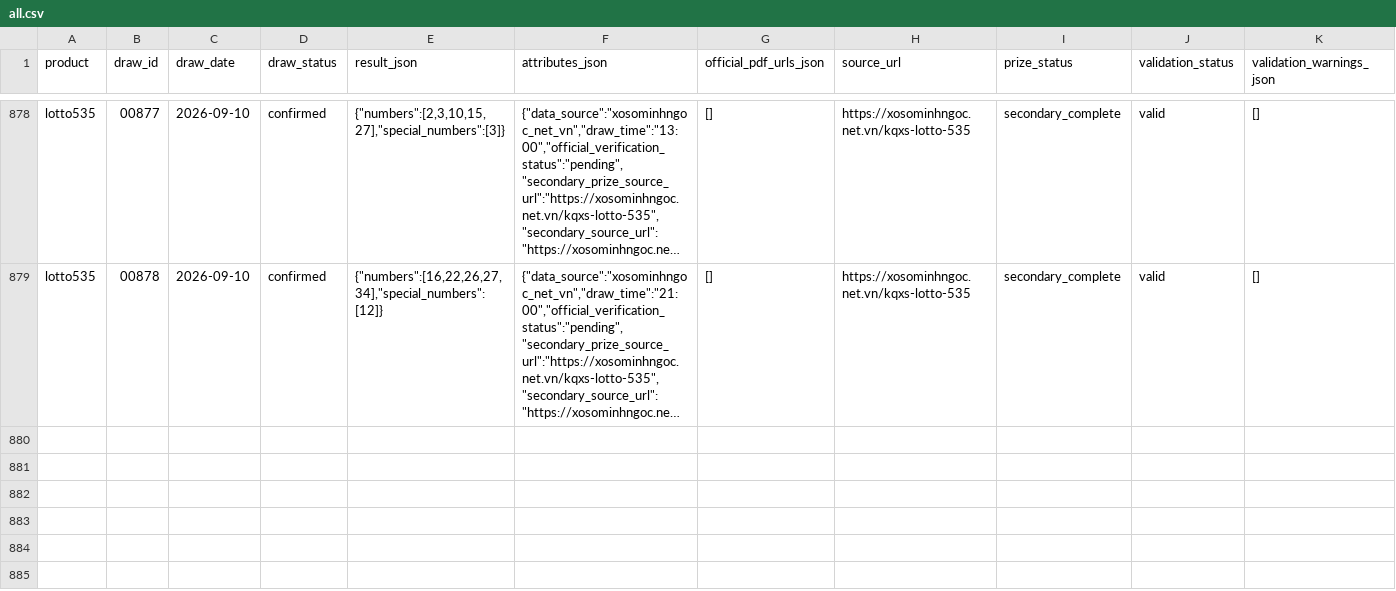
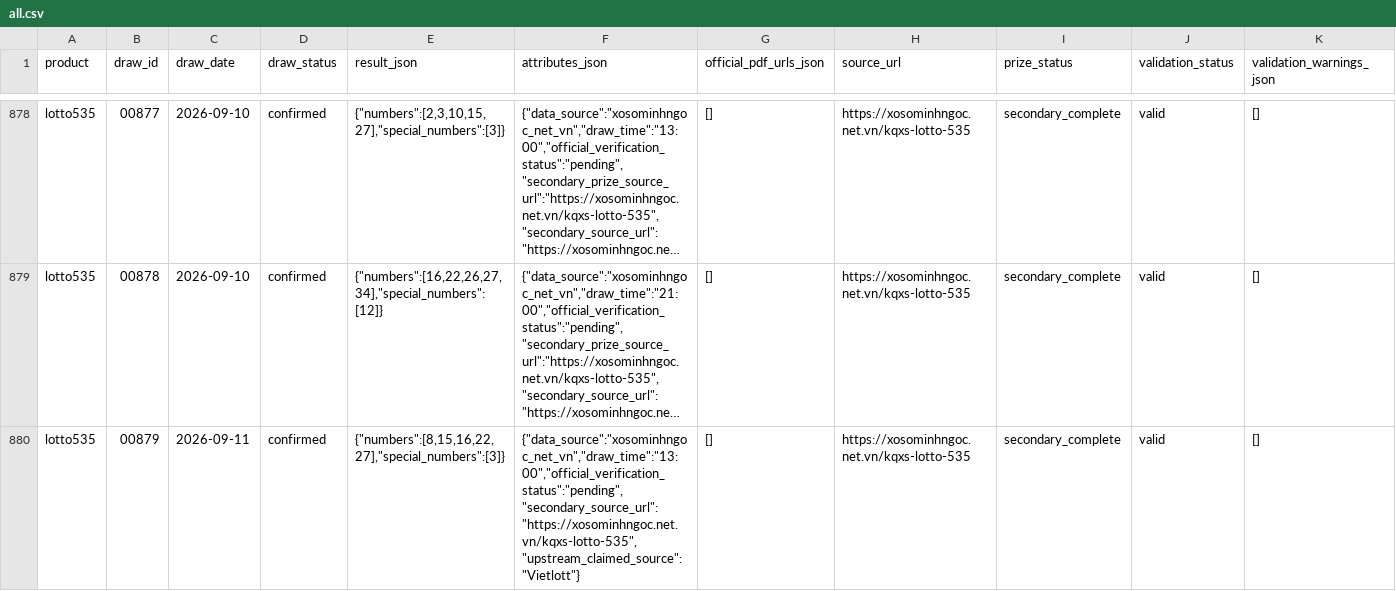
Before and after one commit to NhanAZ-Data/vietlott-research, a CSV file: datasets/draws/lotto535/all.csv, drawn as a sheet; only a part is shown, gaps mark what is left out; long unchanged cells end in …; rows hold the shown columns only; the diff names each change by its address in the sheet, - before the commit and + after, or states it on an @@ line.

```diff
--- a/datasets/draws/lotto535/all.csv
+++ b/datasets/draws/lotto535/all.csv
+row 880: lotto535 | 00879 | 2026-09-11 | confirmed | {"numbers":[8,15,16,22,27],"special_numbers":[3]} | {"data_source":"xosominhngoc_net_vn","draw_time":"13:00","official_verification_status":"pending","secondary_source_url":"https://xosominhngoc.net.vn/kqxs-lotto-535","upstream_claimed_source":"Vietlott"} | [] | https://xosominhngoc.net.vn/kqxs-lotto-535 | secondary_complete | valid | []
```
Also changed, not shown: 8 other files.
